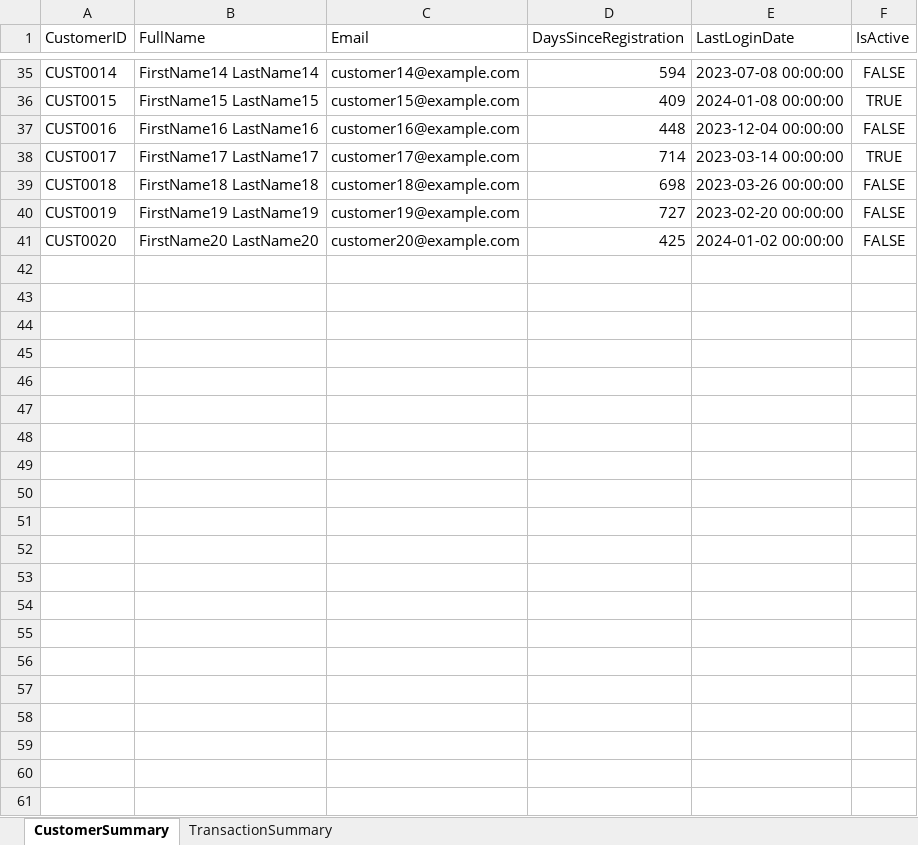
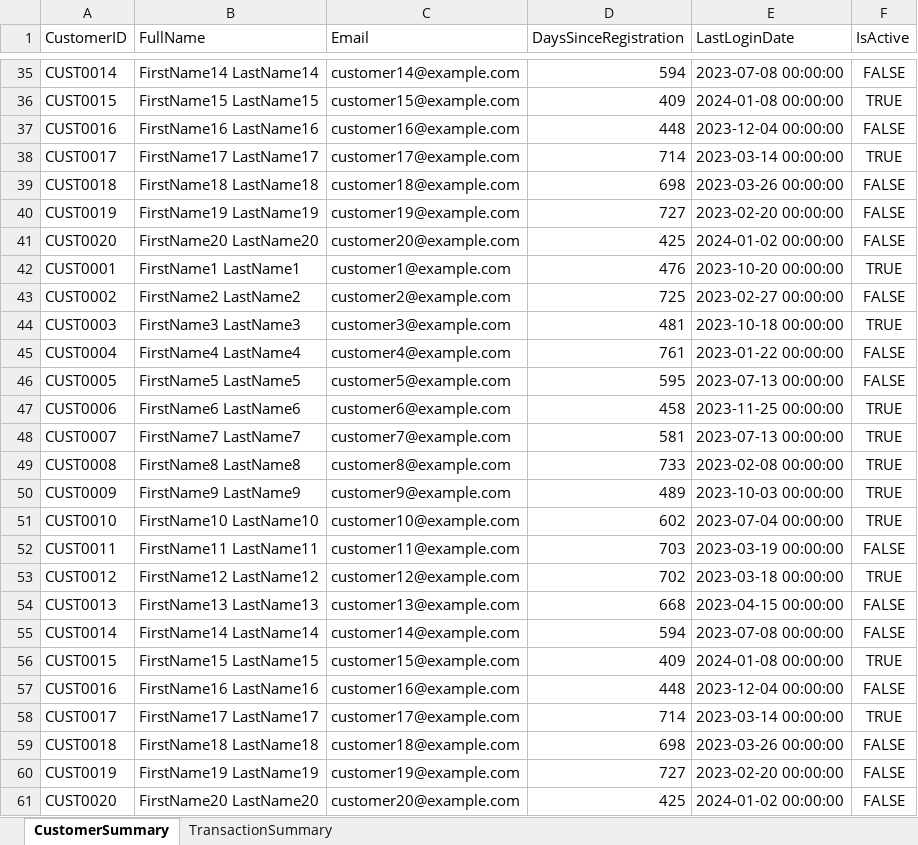
Before and after one commit to blackms/ExcelMigrationTool, an Excel workbook: examples/data/test_output.xlsx, sheet CustomerSummary, drawn as a sheet; only a part is shown, gaps mark what is left out; values as stored, in another font and other column widths than the file's, no borders; the diff names each change by its address in the sheet, - before the commit and + after, or states it on an @@ line.

```diff
--- a/examples/data/test_output.xlsx (sheet CustomerSummary)
+++ b/examples/data/test_output.xlsx (sheet CustomerSummary)
+row 42: CUST0001 | FirstName1 LastName1 | customer1@example.com | 476 | 2023-10-20 00:00:00 | TRUE
+row 43: CUST0002 | FirstName2 LastName2 | customer2@example.com | 725 | 2023-02-27 00:00:00 | FALSE
+row 44: CUST0003 | FirstName3 LastName3 | customer3@example.com | 481 | 2023-10-18 00:00:00 | TRUE
+row 45: CUST0004 | FirstName4 LastName4 | customer4@example.com | 761 | 2023-01-22 00:00:00 | FALSE
+row 46: CUST0005 | FirstName5 LastName5 | customer5@example.com | 595 | 2023-07-13 00:00:00 | FALSE
+row 47: CUST0006 | FirstName6 LastName6 | customer6@example.com | 458 | 2023-11-25 00:00:00 | TRUE
+row 48: CUST0007 | FirstName7 LastName7 | customer7@example.com | 581 | 2023-07-13 00:00:00 | TRUE
+row 49: CUST0008 | FirstName8 LastName8 | customer8@example.com | 733 | 2023-02-08 00:00:00 | TRUE
+row 50: CUST0009 | FirstName9 LastName9 | customer9@example.com | 489 | 2023-10-03 00:00:00 | TRUE
+row 51: CUST0010 | FirstName10 LastName10 | customer10@example.com | 602 | 2023-07-04 00:00:00 | TRUE
+row 52: CUST0011 | FirstName11 LastName11 | customer11@example.com | 703 | 2023-03-19 00:00:00 | FALSE
+row 53: CUST0012 | FirstName12 LastName12 | customer12@example.com | 702 | 2023-03-18 00:00:00 | TRUE
+row 54: CUST0013 | FirstName13 LastName13 | customer13@example.com | 668 | 2023-04-15 00:00:00 | FALSE
+row 55: CUST0014 | FirstName14 LastName14 | customer14@example.com | 594 | 2023-07-08 00:00:00 | FALSE
+row 56: CUST0015 | FirstName15 LastName15 | customer15@example.com | 409 | 2024-01-08 00:00:00 | TRUE
+row 57: CUST0016 | FirstName16 LastName16 | customer16@example.com | 448 | 2023-12-04 00:00:00 | FALSE
+row 58: CUST0017 | FirstName17 LastName17 | customer17@example.com | 714 | 2023-03-14 00:00:00 | TRUE
+row 59: CUST0018 | FirstName18 LastName18 | customer18@example.com | 698 | 2023-03-26 00:00:00 | FALSE
+row 60: CUST0019 | FirstName19 LastName19 | customer19@example.com | 727 | 2023-02-20 00:00:00 | FALSE
+row 61: CUST0020 | FirstName20 LastName20 | customer20@example.com | 425 | 2024-01-02 00:00:00 | FALSE
```
Also changed, not shown: sheet TransactionSummary, 1 other file.
